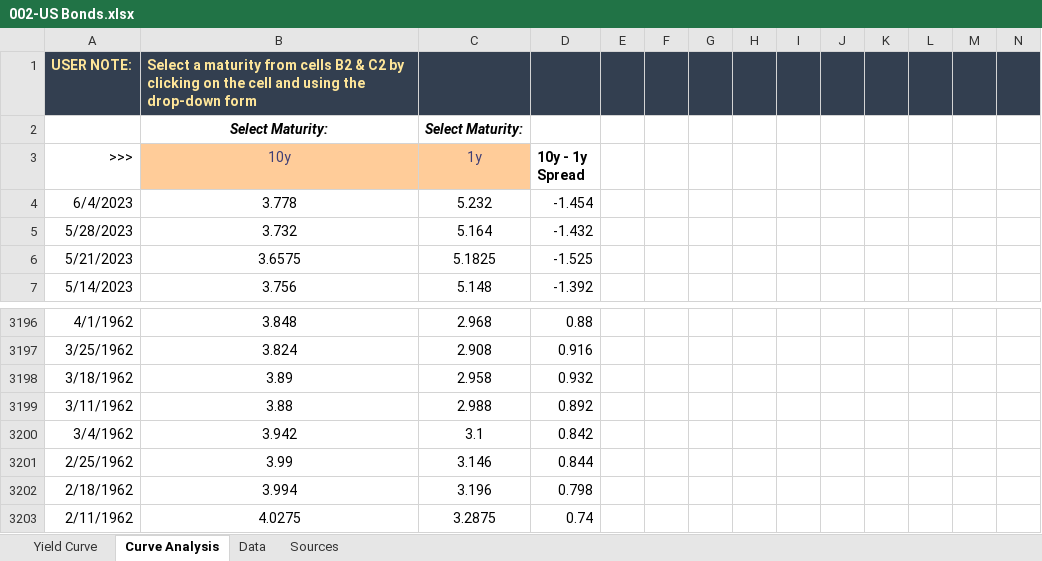
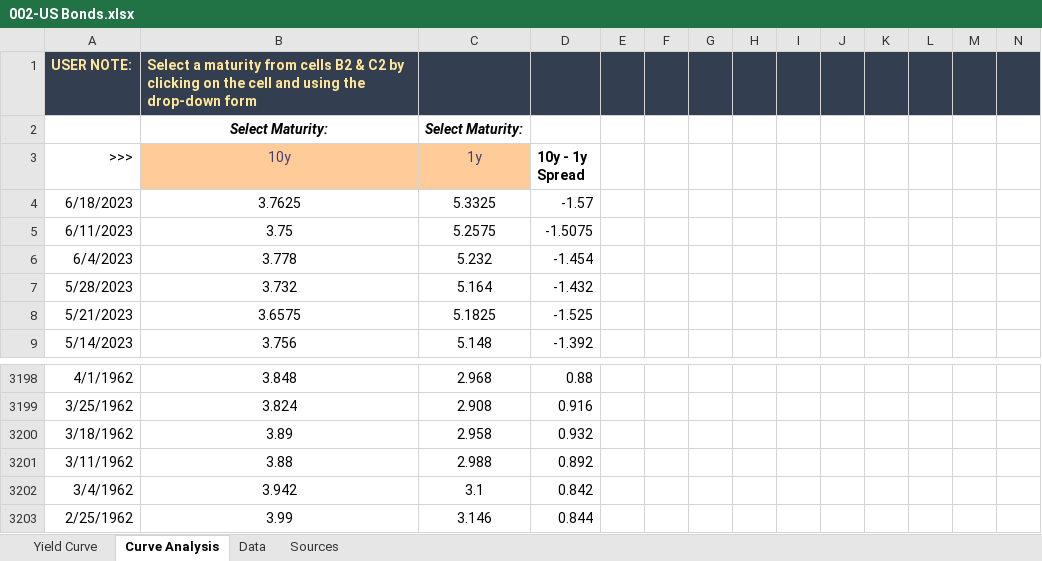
Before and after one commit to Necksus/TradingData, an Excel workbook: Excel/002-US Bonds.xlsx, sheet Curve Analysis, drawn as a sheet; only a part is shown, gaps mark what is left out; values as stored, in another font and other column widths than the file's, no borders; charts and pictures not drawn; removed rows and columns are numbered as before the commit, all else as after; rows hold the shown columns only; the diff names each change by its address in the sheet, - before the commit and + after, or states it on an @@ line.

```diff
--- a/Excel/002-US Bonds.xlsx (sheet Curve Analysis)
+++ b/Excel/002-US Bonds.xlsx (sheet Curve Analysis)
+row 4: 6/18/2023 | 3.7625 | 5.3325 | -1.57
+row 5: 6/11/2023 | 3.75 | 5.2575 | -1.5075
-row 3202: 2/18/1962 | 3.994 | 3.196 | 0.798
-row 3203: 2/11/1962 | 4.0275 | 3.2875 | 0.74
```
Also changed, not shown: sheet Data, sheet Yield Curve, formulas that keep their value, hidden cells, charts or pictures, Excel/003-Corporate Bonds.xlsx, Excel/004-M2 Money Supply.xlsx, 1 other file.
